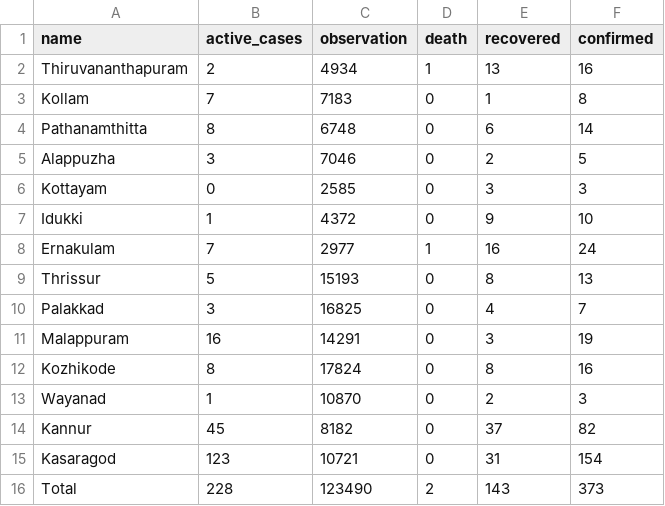
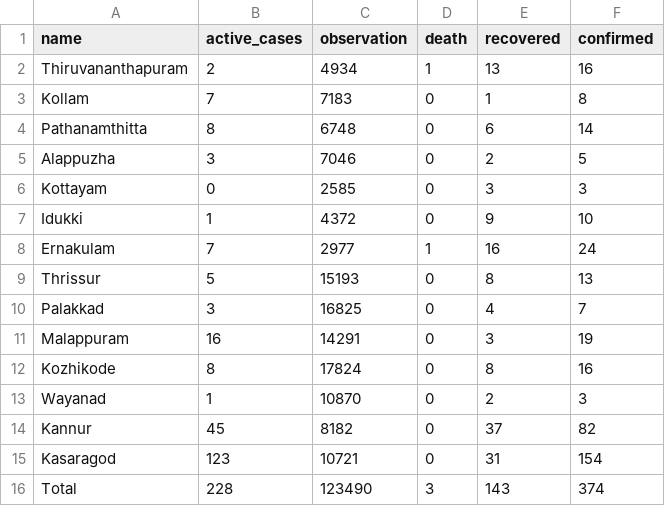
Before and after one commit to m3tasploit/projectfiles, a CSV file: keraladtws.csv, drawn as a sheet.

Commit message:
added data

```diff
--- a/keraladtws.csv
+++ b/keraladtws.csv
@@ -15,2 +15,2 @@ Kannur,45,8182,0,37,82
 Kasaragod,123,10721,0,31,154
-Total,228,123490,2,143,373
+Total,228,123490,3,143,374
```
Also changed, not shown: 1 other file.
